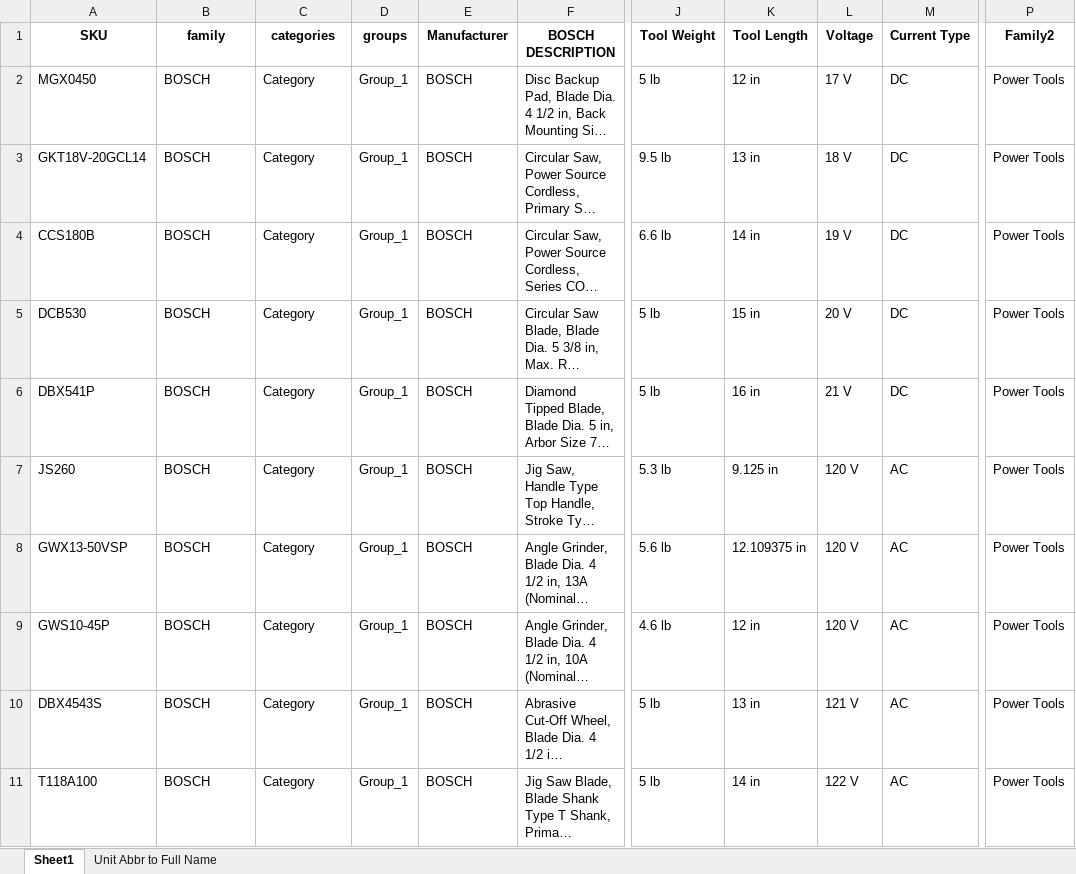
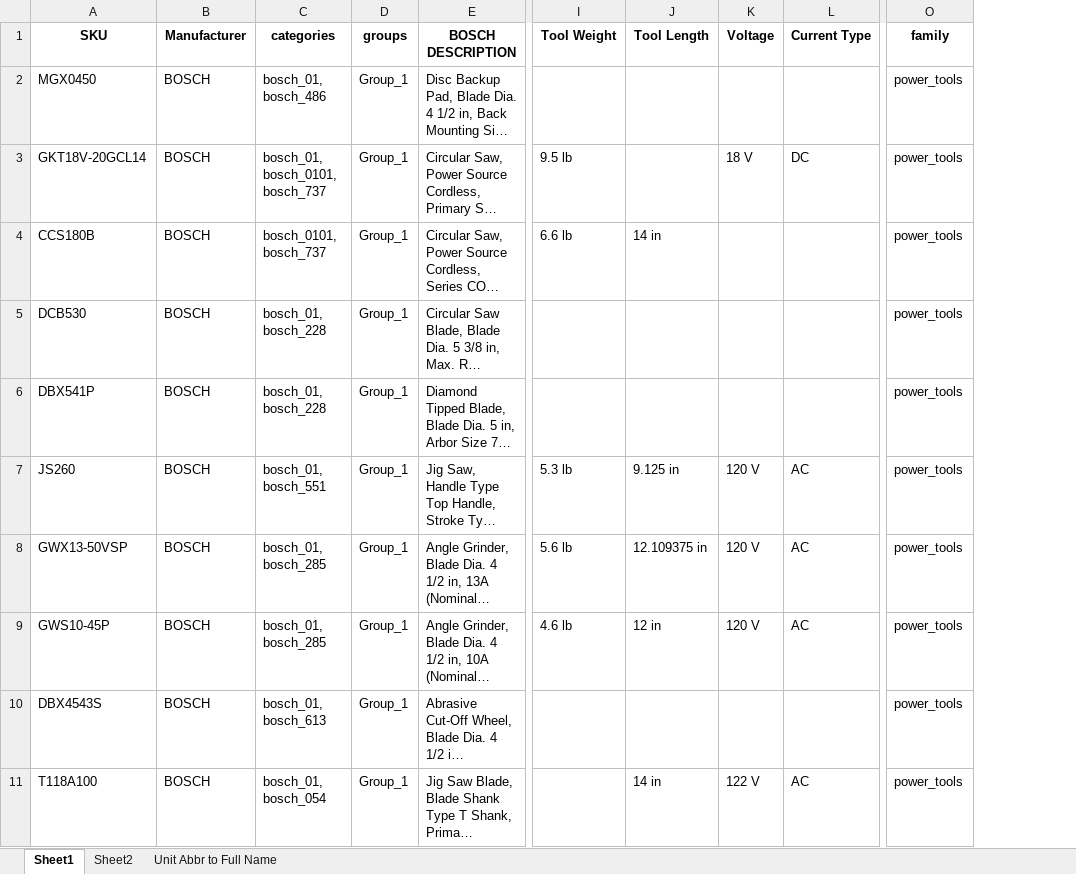
Before and after one commit to wrangleworks/WranglesPY, an Excel workbook: bosch wrangled.xlsx, sheet Sheet1, drawn as a sheet; only a part is shown, gaps mark what is left out; long unchanged cells end in …; values as stored, in another font and other column widths than the file's, no borders; table styles not drawn; removed rows and columns are numbered as before the commit, all else as after; the diff names each change by its address in the sheet, - before the commit and + after, or states it on an @@ line.

Commit message:
added family info

```diff
--- a/bosch wrangled.xlsx (sheet Sheet1)
+++ b/bosch wrangled.xlsx (sheet Sheet1)
+sheet tab: Sheet2
-column E (Manufacturer), rows 2-11: all BOSCH
-column P (Family2), rows 2-11: all Power Tools
+column O (family), rows 2-11: all power_tools
-B1: family
+B1: Manufacturer
-C2 (categories): Category
+C2 (categories): bosch_01, bosch_486
-I2 (Tool Weight): 5 lb
+I2 (Tool Weight): (empty)
-J2 (Tool Length): 12 in
+J2 (Tool Length): (empty)
-K2 (Voltage): 17 V
+K2 (Voltage): (empty)
-L2 (Current Type): DC
+L2 (Current Type): (empty)
-C3 (categories): Category
+C3 (categories): bosch_01, bosch_0101, bosch_737
-J3 (Tool Length): 13 in
+J3 (Tool Length): (empty)
-C4 (categories): Category
+C4 (categories): bosch_0101, bosch_737
-K4 (Voltage): 19 V
+K4 (Voltage): (empty)
-L4:L6 (Current Type): DC
+L4:L6 (Current Type): (empty)
-C5:C6 (categories): Category
+C5:C6 (categories): bosch_01, bosch_228
-I5:I6 (Tool Weight): 5 lb
+I5:I6 (Tool Weight): (empty)
-J5 (Tool Length): 15 in
+J5 (Tool Length): (empty)
-K5 (Voltage): 20 V
+K5 (Voltage): (empty)
-J6 (Tool Length): 16 in
+J6 (Tool Length): (empty)
-K6 (Voltage): 21 V
+K6 (Voltage): (empty)
-C7 (categories): Category
+C7 (categories): bosch_01, bosch_551
-C8:C9 (categories): Category
+C8:C9 (categories): bosch_01, bosch_285
-C10 (categories): Category
+C10 (categories): bosch_01, bosch_613
-I10:I11 (Tool Weight): 5 lb
+I10:I11 (Tool Weight): (empty)
-J10 (Tool Length): 13 in
+J10 (Tool Length): (empty)
-K10 (Voltage): 121 V
+K10 (Voltage): (empty)
-L10 (Current Type): AC
+L10 (Current Type): (empty)
-C11 (categories): Category
+C11 (categories): bosch_01, bosch_054
```
